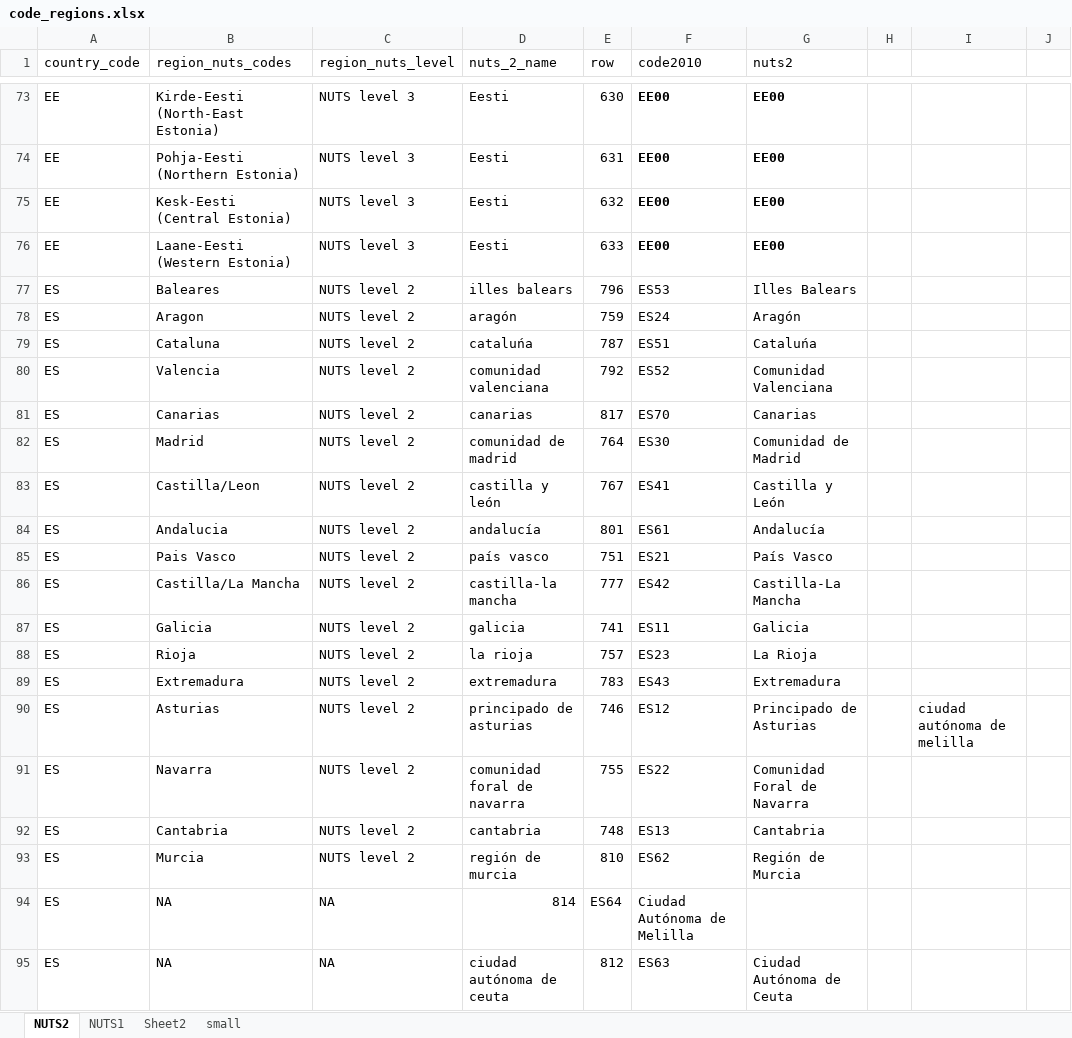
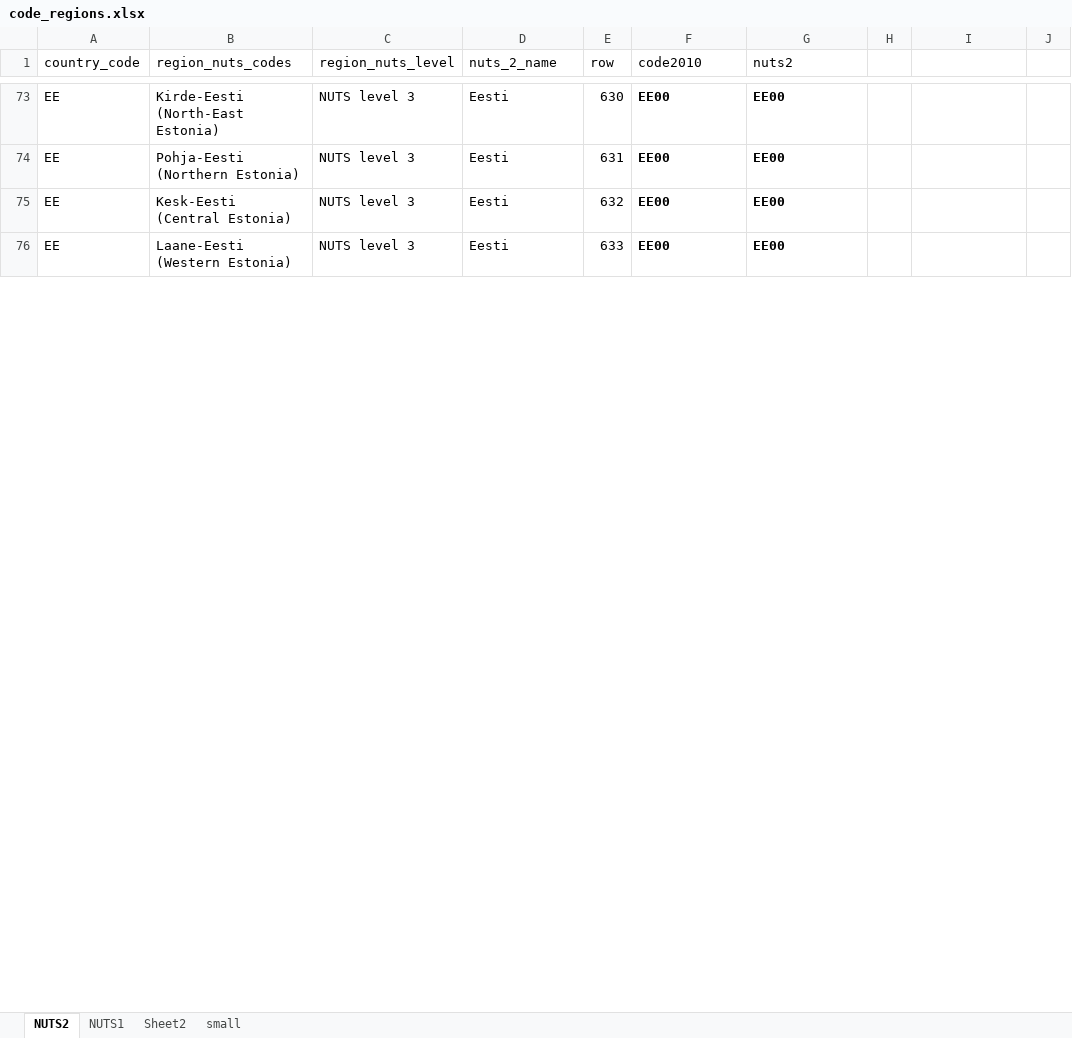
Before and after one commit to antaldaniel/eurobarometer_old, an Excel workbook: data-raw/code_regions.xlsx, sheet NUTS2, drawn as a sheet; only a part is shown, gaps mark what is left out; values as stored, in another font and other column widths than the file's, no borders; the diff covers the shown part only; the diff names each change by its address in the sheet, - before the commit and + after, or states it on an @@ line.

```diff
--- a/data-raw/code_regions.xlsx (sheet NUTS2)
+++ b/data-raw/code_regions.xlsx (sheet NUTS2)
@@ row 77 hidden: ES | Baleares | NUTS level 2 | illes balears | 796 | ES53 | Illes Balears @@
@@ row 78 hidden: ES | Aragon | NUTS level 2 | aragón | 759 | ES24 | Aragón @@
@@ row 79 hidden: ES | Cataluna | NUTS level 2 | cataluńa | 787 | ES51 | Cataluńa @@
@@ row 80 hidden: ES | Valencia | NUTS level 2 | comunidad valenciana | 792 | ES52 | Comunidad Valenciana @@
@@ row 81 hidden: ES | Canarias | NUTS level 2 | canarias | 817 | ES70 | Canarias @@
@@ row 82 hidden: ES | Madrid | NUTS level 2 | comunidad de madrid | 764 | ES30 | Comunidad de Madrid @@
@@ row 83 hidden: ES | Castilla/Leon | NUTS level 2 | castilla y león | 767 | ES41 | Castilla y León @@
@@ row 84 hidden: ES | Andalucia | NUTS level 2 | andalucía | 801 | ES61 | Andalucía @@
@@ row 85 hidden: ES | Pais Vasco | NUTS level 2 | país vasco | 751 | ES21 | País Vasco @@
@@ row 86 hidden: ES | Castilla/La Mancha | NUTS level 2 | castilla-la mancha | 777 | ES42 | Castilla-La Mancha @@
@@ row 87 hidden: ES | Galicia | NUTS level 2 | galicia | 741 | ES11 | Galicia @@
@@ row 88 hidden: ES | Rioja | NUTS level 2 | la rioja | 757 | ES23 | La Rioja @@
@@ row 89 hidden: ES | Extremadura | NUTS level 2 | extremadura | 783 | ES43 | Extremadura @@
@@ row 90 hidden: ES | Asturias | NUTS level 2 | principado de asturias | 746 | ES12 | Principado de Asturias |  | ciudad autónoma de melilla @@
@@ row 91 hidden: ES | Navarra | NUTS level 2 | comunidad foral de navarra | 755 | ES22 | Comunidad Foral de Navarra @@
@@ row 92 hidden: ES | Cantabria | NUTS level 2 | cantabria | 748 | ES13 | Cantabria @@
@@ row 93 hidden: ES | Murcia | NUTS level 2 | región de murcia | 810 | ES62 | Región de Murcia @@
@@ row 94 hidden: ES | NA | NA | 814 | ES64 | Ciudad Autónoma de Melilla @@
@@ row 95 hidden: ES | NA | NA | ciudad autónoma de ceuta | 812 | ES63 | Ciudad Autónoma de Ceuta @@
```
Also changed, not shown: 264 hidden or unhidden rows elsewhere in this sheet, sheet NUTS1, 5 other files.
